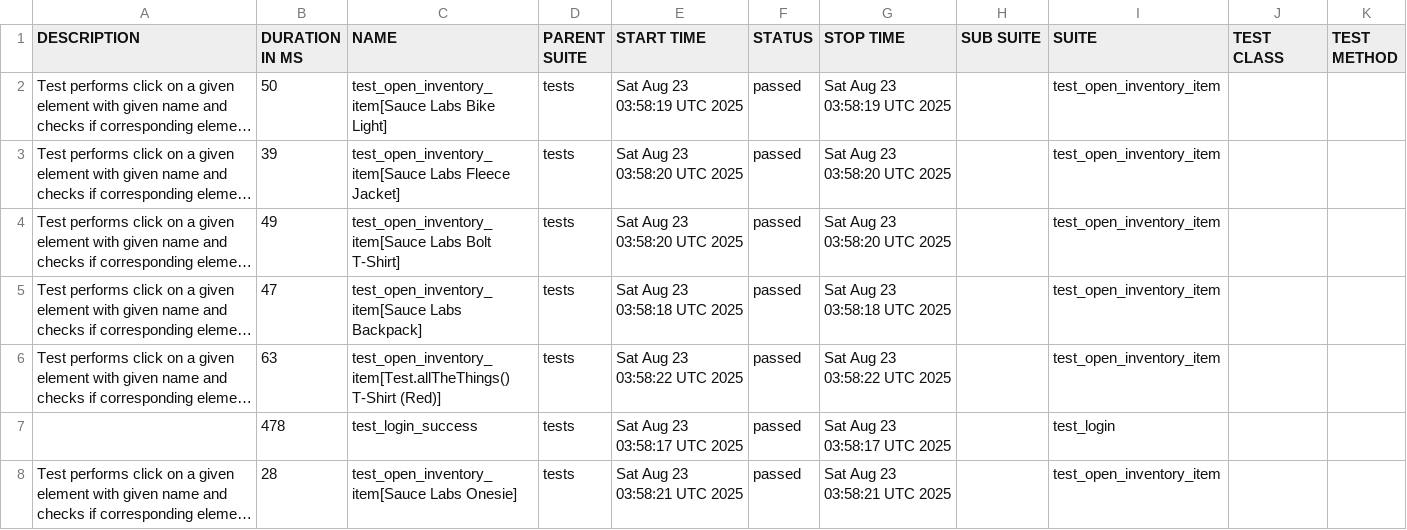
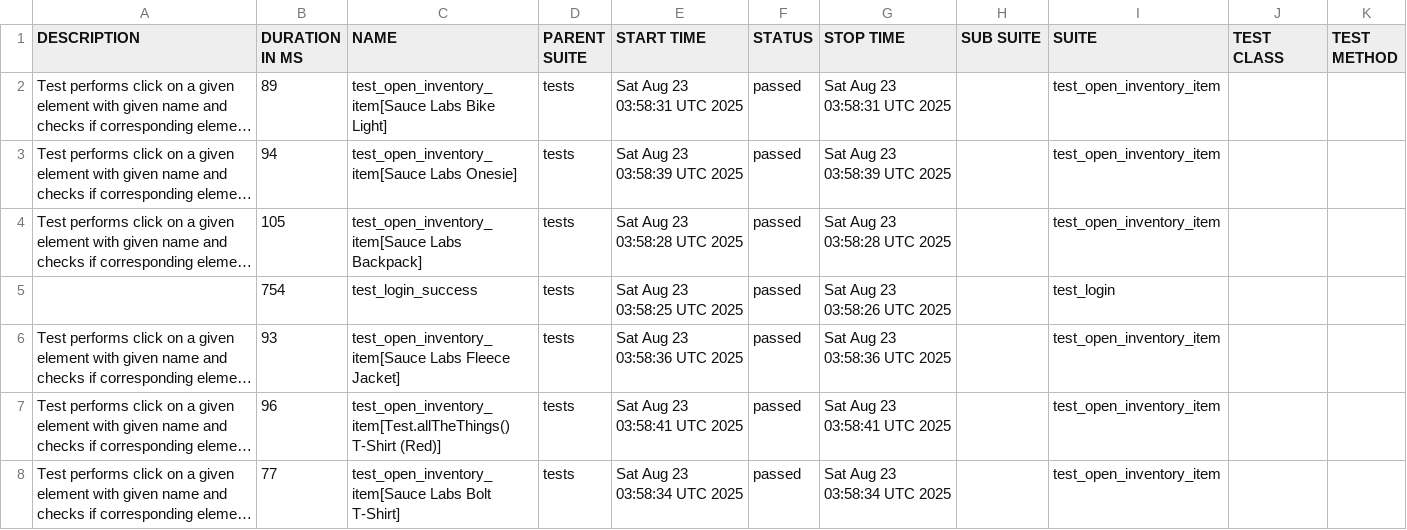
Before and after one commit to Kuplays/PythonPytestPlaywrightFrameworkUI, a CSV file: data/suites.csv, drawn as a sheet; long unchanged cells end in …; removed rows and columns are numbered as before the commit, all else as after; the diff names each change by its address in the sheet, - before the commit and + after, or states it on an @@ line.

```diff
--- a/data/suites.csv
+++ b/data/suites.csv
-B2 (DURATION IN MS): 50
+B2 (DURATION IN MS): 89
-E2 (START TIME): Sat Aug 23 03:58:19 UTC 2025
+E2 (START TIME): Sat Aug 23 03:58:31 UTC 2025
-G2 (STOP TIME): Sat Aug 23 03:58:19 UTC 2025
+G2 (STOP TIME): Sat Aug 23 03:58:31 UTC 2025
-B3 (DURATION IN MS): 39
+B3 (DURATION IN MS): 94
-C3 (NAME): test_open_inventory_item[Sauce Labs Fleece Jacket]
+C3 (NAME): test_open_inventory_item[Sauce Labs Onesie]
-E3 (START TIME): Sat Aug 23 03:58:20 UTC 2025
+E3 (START TIME): Sat Aug 23 03:58:39 UTC 2025
-G3 (STOP TIME): Sat Aug 23 03:58:20 UTC 2025
+G3 (STOP TIME): Sat Aug 23 03:58:39 UTC 2025
-B4 (DURATION IN MS): 49
+B4 (DURATION IN MS): 105
-C4 (NAME): test_open_inventory_item[Sauce Labs Bolt T-Shirt]
+C4 (NAME): test_open_inventory_item[Sauce Labs Backpack]
-E4 (START TIME): Sat Aug 23 03:58:20 UTC 2025
+E4 (START TIME): Sat Aug 23 03:58:28 UTC 2025
-G4 (STOP TIME): Sat Aug 23 03:58:20 UTC 2025
+G4 (STOP TIME): Sat Aug 23 03:58:28 UTC 2025
+row 5:  | 754 | test_login_success | tests | Sat Aug 23 03:58:25 UTC 2025 | passed | Sat Aug 23 03:58:26 UTC 2025 |  | test_login
-B6 (DURATION IN MS): 47
+B6 (DURATION IN MS): 93
-C6 (NAME): test_open_inventory_item[Sauce Labs Backpack]
+C6 (NAME): test_open_inventory_item[Sauce Labs Fleece Jacket]
-E6 (START TIME): Sat Aug 23 03:58:18 UTC 2025
+E6 (START TIME): Sat Aug 23 03:58:36 UTC 2025
-G6 (STOP TIME): Sat Aug 23 03:58:18 UTC 2025
+G6 (STOP TIME): Sat Aug 23 03:58:36 UTC 2025
-B7 (DURATION IN MS): 63
+B7 (DURATION IN MS): 96
-E7 (START TIME): Sat Aug 23 03:58:22 UTC 2025
+E7 (START TIME): Sat Aug 23 03:58:41 UTC 2025
-G7 (STOP TIME): Sat Aug 23 03:58:22 UTC 2025
+G7 (STOP TIME): Sat Aug 23 03:58:41 UTC 2025
-row 7:  | 478 | test_login_success | tests | Sat Aug 23 03:58:17 UTC 2025 | passed | Sat Aug 23 03:58:17 UTC 2025 |  | test_login
-B8 (DURATION IN MS): 28
+B8 (DURATION IN MS): 77
-C8 (NAME): test_open_inventory_item[Sauce Labs Onesie]
+C8 (NAME): test_open_inventory_item[Sauce Labs Bolt T-Shirt]
-E8 (START TIME): Sat Aug 23 03:58:21 UTC 2025
+E8 (START TIME): Sat Aug 23 03:58:34 UTC 2025
-G8 (STOP TIME): Sat Aug 23 03:58:21 UTC 2025
+G8 (STOP TIME): Sat Aug 23 03:58:34 UTC 2025
```
Also changed, not shown: 42 other files.
